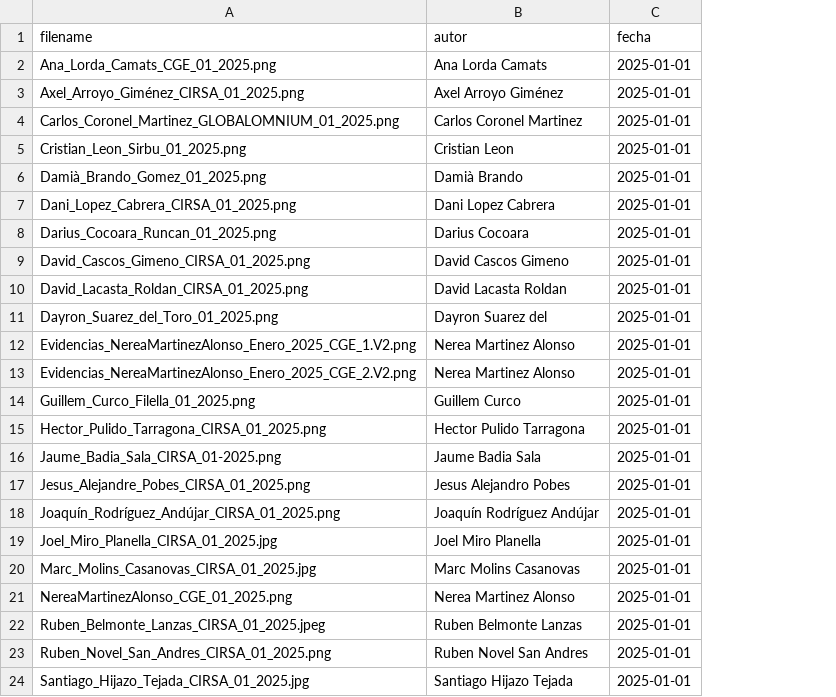
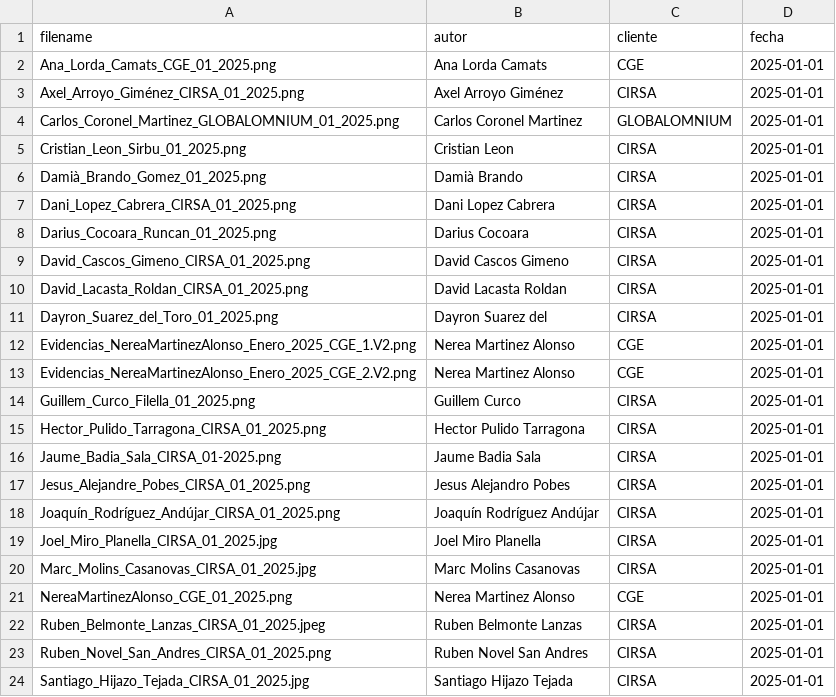
Before and after one commit to kwijibo82/EvidenciasValidatorML, a CSV file: data/labels.csv, drawn as a sheet; the diff names each change by its address in the sheet, - before the commit and + after, or states it on an @@ line.

```diff
--- a/data/labels.csv
+++ b/data/labels.csv
+column C (cliente), rows 2-24: CGE | CIRSA | GLOBALOMNIUM | CIRSA | CIRSA | CIRSA | CIRSA | CIRSA | CIRSA | CIRSA | CGE | CGE | CIRSA | CIRSA | CIRSA | CIRSA | CIRSA | CIRSA | CIRSA | CGE | CIRSA | CIRSA | CIRSA
```
Also changed, not shown: 22 other files.
